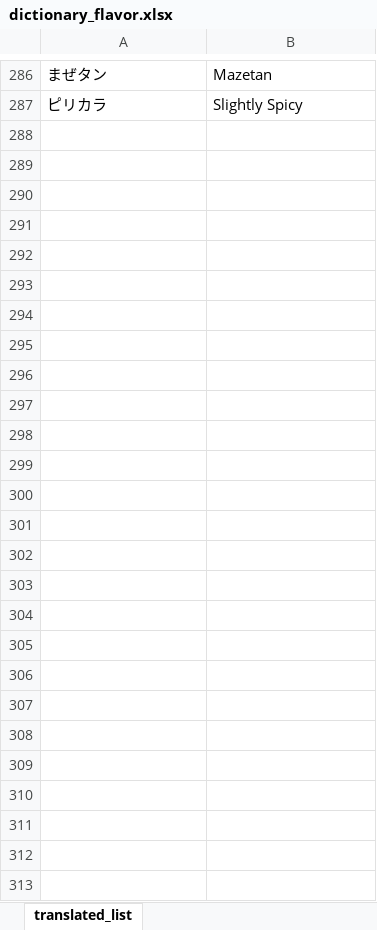
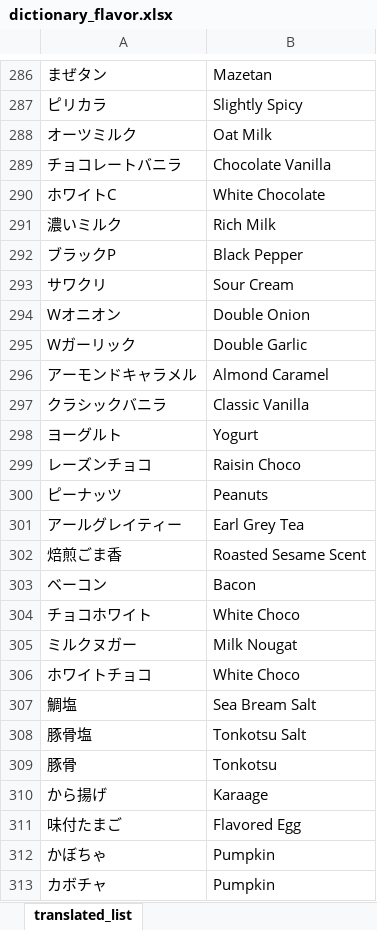
Before and after one commit to adi-prasetyo/englishTranslate, an Excel workbook: name/dictionary_flavor.xlsx, sheet translated_list, drawn as a sheet; only a part is shown, gaps mark what is left out; values as stored, in another font and other column widths than the file's, no borders; conditional formats and table styles not drawn; the diff names each change by its address in the sheet, - before the commit and + after, or states it on an @@ line.

```diff
--- a/name/dictionary_flavor.xlsx (sheet translated_list)
+++ b/name/dictionary_flavor.xlsx (sheet translated_list)
+row 288: オーツミルク | Oat Milk
+row 289: チョコレートバニラ | Chocolate Vanilla
+row 290: ホワイトC | White Chocolate
+row 291: 濃いミルク | Rich Milk
+row 292: ブラックP | Black Pepper
+row 293: サワクリ | Sour Cream
+row 294: Wオニオン | Double Onion
+row 295: Wガーリック | Double Garlic
+row 296: アーモンドキャラメル | Almond Caramel
+row 297: クラシックバニラ | Classic Vanilla
+row 298: ヨーグルト | Yogurt
+row 299: レーズンチョコ | Raisin Choco
+row 300: ピーナッツ | Peanuts
+row 301: アールグレイティー | Earl Grey Tea
+row 302: 焙煎ごま香 | Roasted Sesame Scent
+row 303: ベーコン | Bacon
+row 304: チョコホワイト | White Choco
+row 305: ミルクヌガー | Milk Nougat
+row 306: ホワイトチョコ | White Choco
+row 307: 鯛塩 | Sea Bream Salt
+row 308: 豚骨塩 | Tonkotsu Salt
+row 309: 豚骨 | Tonkotsu
+row 310: から揚げ | Karaage
+row 311: 味付たまご | Flavored Egg
+row 312: かぼちゃ | Pumpkin
+row 313: カボチャ | Pumpkin
```
Also changed, not shown: name/dictionary_endswith.xlsx, name/dictionary_replace.xlsx, 2 other files.
